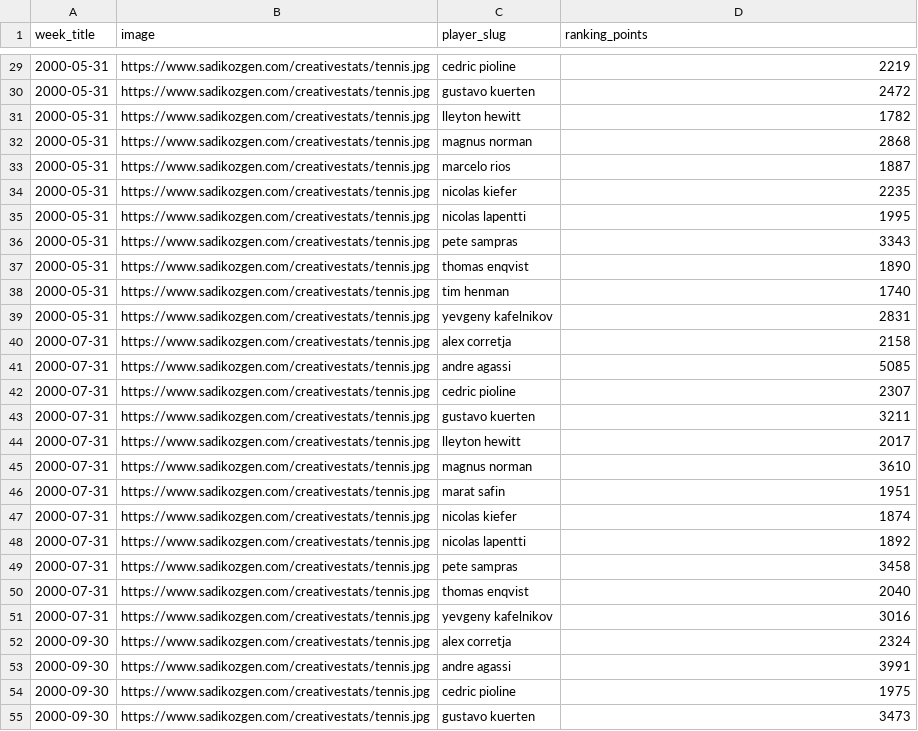
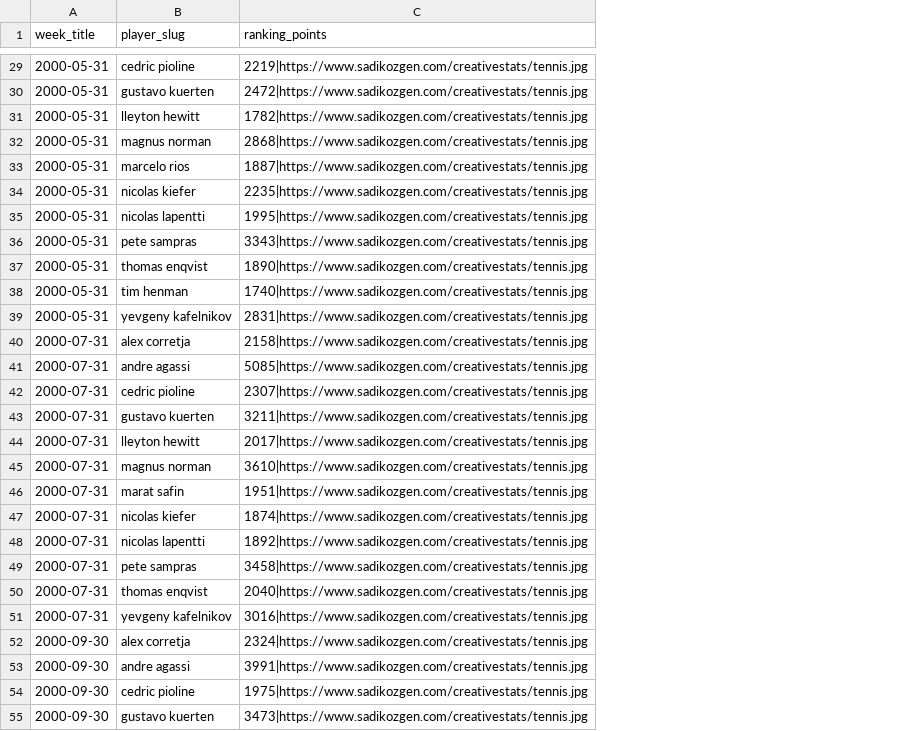
Before and after one commit to bynanex/statsWorld, a CSV file: tennis.csv, drawn as a sheet; only a part is shown, gaps mark what is left out; removed rows and columns are numbered as before the commit, all else as after; the diff covers the shown part only; the diff names each change by its address in the sheet, - before the commit and + after, or states it on an @@ line.

```diff
--- a/tennis.csv
+++ b/tennis.csv
-column B (image), rows 29-55: all https://www.sadikozgen.com/creativestats/tennis.jpg
-C29 (ranking_points): 2219
+C29 (ranking_points): 2219|https://www.sadikozgen.com/creativestats/tennis.jpg
-C30 (ranking_points): 2472
+C30 (ranking_points): 2472|https://www.sadikozgen.com/creativestats/tennis.jpg
-C31 (ranking_points): 1782
+C31 (ranking_points): 1782|https://www.sadikozgen.com/creativestats/tennis.jpg
-C32 (ranking_points): 2868
+C32 (ranking_points): 2868|https://www.sadikozgen.com/creativestats/tennis.jpg
-C33 (ranking_points): 1887
+C33 (ranking_points): 1887|https://www.sadikozgen.com/creativestats/tennis.jpg
-C34 (ranking_points): 2235
+C34 (ranking_points): 2235|https://www.sadikozgen.com/creativestats/tennis.jpg
-C35 (ranking_points): 1995
+C35 (ranking_points): 1995|https://www.sadikozgen.com/creativestats/tennis.jpg
-C36 (ranking_points): 3343
+C36 (ranking_points): 3343|https://www.sadikozgen.com/creativestats/tennis.jpg
-C37 (ranking_points): 1890
+C37 (ranking_points): 1890|https://www.sadikozgen.com/creativestats/tennis.jpg
-C38 (ranking_points): 1740
+C38 (ranking_points): 1740|https://www.sadikozgen.com/creativestats/tennis.jpg
-C39 (ranking_points): 2831
+C39 (ranking_points): 2831|https://www.sadikozgen.com/creativestats/tennis.jpg
-C40 (ranking_points): 2158
+C40 (ranking_points): 2158|https://www.sadikozgen.com/creativestats/tennis.jpg
-C41 (ranking_points): 5085
+C41 (ranking_points): 5085|https://www.sadikozgen.com/creativestats/tennis.jpg
-C42 (ranking_points): 2307
+C42 (ranking_points): 2307|https://www.sadikozgen.com/creativestats/tennis.jpg
-C43 (ranking_points): 3211
+C43 (ranking_points): 3211|https://www.sadikozgen.com/creativestats/tennis.jpg
-C44 (ranking_points): 2017
+C44 (ranking_points): 2017|https://www.sadikozgen.com/creativestats/tennis.jpg
-C45 (ranking_points): 3610
+C45 (ranking_points): 3610|https://www.sadikozgen.com/creativestats/tennis.jpg
-C46 (ranking_points): 1951
+C46 (ranking_points): 1951|https://www.sadikozgen.com/creativestats/tennis.jpg
-C47 (ranking_points): 1874
+C47 (ranking_points): 1874|https://www.sadikozgen.com/creativestats/tennis.jpg
-C48 (ranking_points): 1892
+C48 (ranking_points): 1892|https://www.sadikozgen.com/creativestats/tennis.jpg
-C49 (ranking_points): 3458
+C49 (ranking_points): 3458|https://www.sadikozgen.com/creativestats/tennis.jpg
-C50 (ranking_points): 2040
+C50 (ranking_points): 2040|https://www.sadikozgen.com/creativestats/tennis.jpg
-C51 (ranking_points): 3016
+C51 (ranking_points): 3016|https://www.sadikozgen.com/creativestats/tennis.jpg
-C52 (ranking_points): 2324
+C52 (ranking_points): 2324|https://www.sadikozgen.com/creativestats/tennis.jpg
-C53 (ranking_points): 3991
+C53 (ranking_points): 3991|https://www.sadikozgen.com/creativestats/tennis.jpg
-C54 (ranking_points): 1975
+C54 (ranking_points): 1975|https://www.sadikozgen.com/creativestats/tennis.jpg
-C55 (ranking_points): 3473
+C55 (ranking_points): 3473|https://www.sadikozgen.com/creativestats/tennis.jpg
```
Also changed, not shown: 105 edited cells elsewhere in this file.
